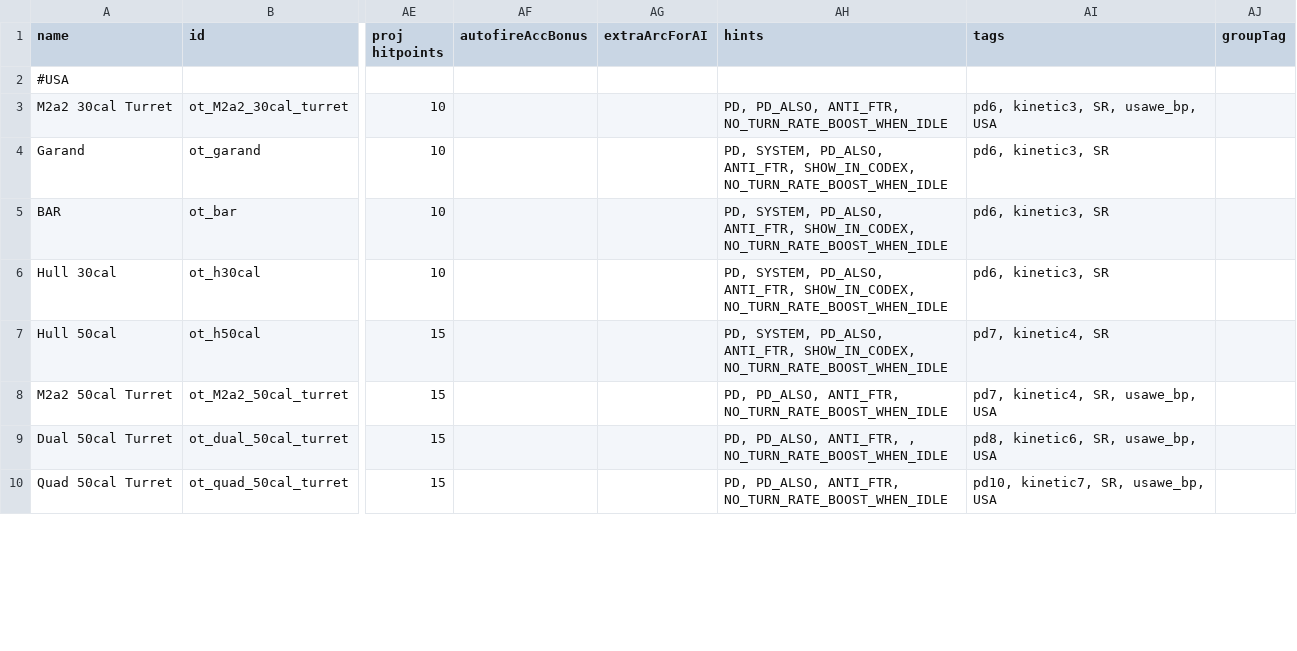
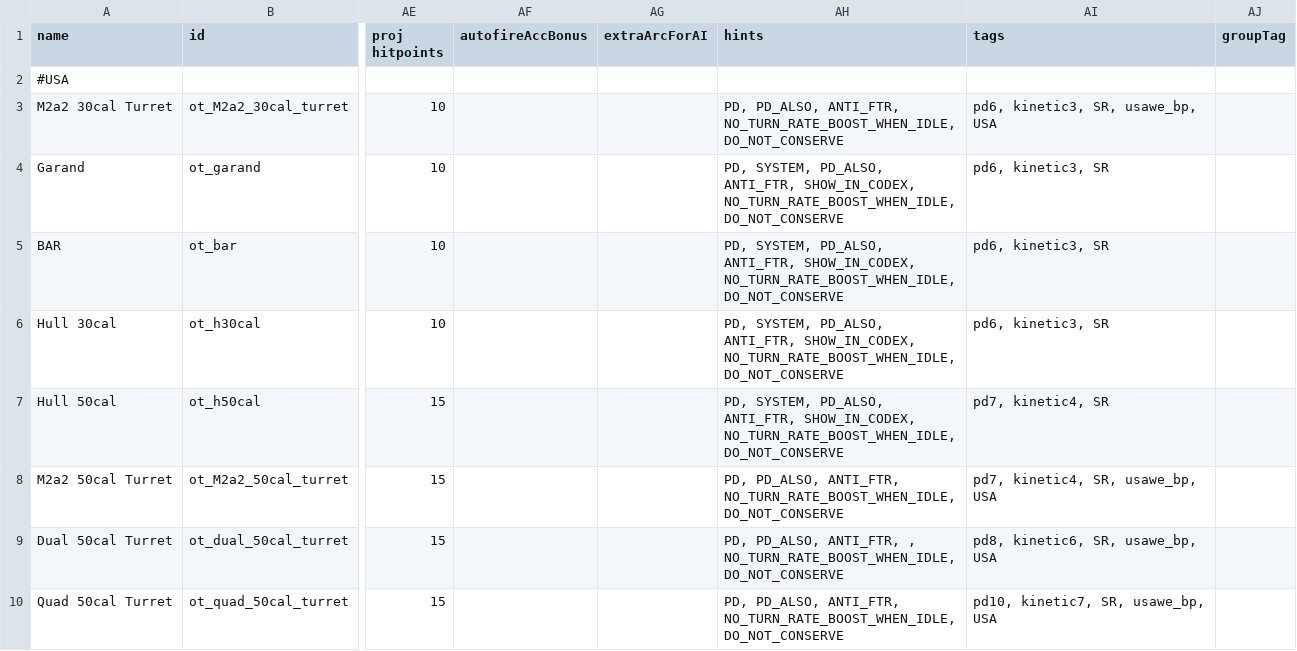
Before and after one commit to OfflcerSam/TankSector, a CSV file: data/weapons/weapon_data.csv, drawn as a sheet; only a part is shown, gaps mark what is left out; the diff covers the shown part only; the diff names each change by its address in the sheet, - before the commit and + after, or states it on an @@ line.

Commit message:
possible fix to make them fire more

```diff
--- a/data/weapons/weapon_data.csv
+++ b/data/weapons/weapon_data.csv
-AH3 (hints): …PD_ALSO, ANTI_FTR, NO_TURN_RATE_BOOST_WHEN_IDLE
+AH3 (hints): …PD_ALSO, ANTI_FTR, NO_TURN_RATE_BOOST_WHEN_IDLE, DO_NOT_CONSERVE
-AH4:AH7 (hints): …ANTI_FTR, SHOW_IN_CODEX, NO_TURN_RATE_BOOST_WHEN_IDLE
+AH4:AH7 (hints): …ANTI_FTR, SHOW_IN_CODEX, NO_TURN_RATE_BOOST_WHEN_IDLE, DO_NOT_CONSERVE
-AH8 (hints): …PD_ALSO, ANTI_FTR, NO_TURN_RATE_BOOST_WHEN_IDLE
+AH8 (hints): …PD_ALSO, ANTI_FTR, NO_TURN_RATE_BOOST_WHEN_IDLE, DO_NOT_CONSERVE
-AH9 (hints): …ANTI_FTR, , NO_TURN_RATE_BOOST_WHEN_IDLE
+AH9 (hints): …ANTI_FTR, , NO_TURN_RATE_BOOST_WHEN_IDLE, DO_NOT_CONSERVE
-AH10 (hints): …PD_ALSO, ANTI_FTR, NO_TURN_RATE_BOOST_WHEN_IDLE
+AH10 (hints): …PD_ALSO, ANTI_FTR, NO_TURN_RATE_BOOST_WHEN_IDLE, DO_NOT_CONSERVE
```
Also changed, not shown: 16 edited cells elsewhere in this file.
